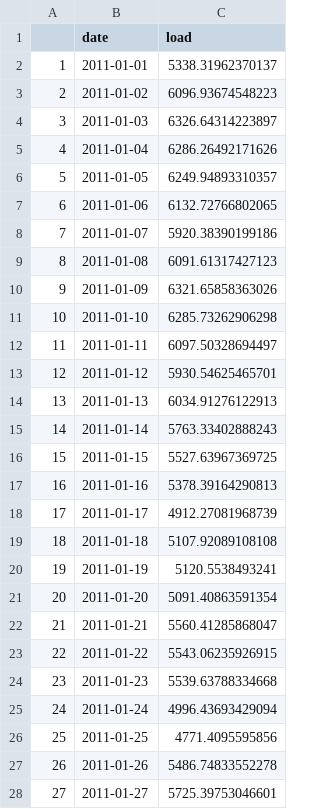
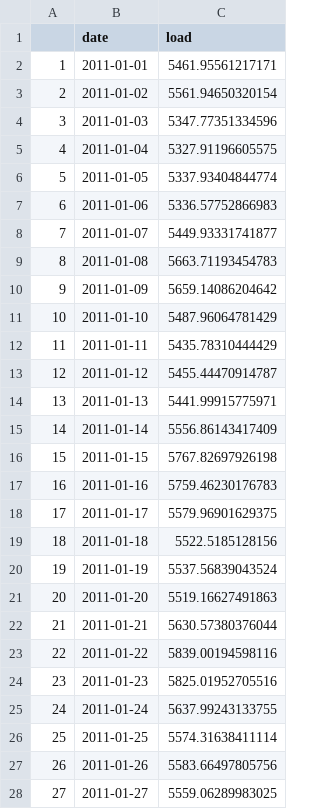
Before and after one commit to aashareddy14/ForestReddy_ENV790_TSA_Competition_S2022, a CSV file: kaggle_output/ARIMA_Four_for_2011.csv, drawn as a sheet; only a part is shown; the diff covers the shown part only.

```diff
--- a/kaggle_output/ARIMA_Four_for_2011.csv
+++ b/kaggle_output/ARIMA_Four_for_2011.csv
@@ -1,28 +1,28 @@
 "","date","load"
-"1",2011-01-01,5338.31962370137
-"2",2011-01-02,6096.93674548223
-"3",2011-01-03,6326.64314223897
-"4",2011-01-04,6286.26492171626
-"5",2011-01-05,6249.94893310357
-"6",2011-01-06,6132.72766802065
-"7",2011-01-07,5920.38390199186
-"8",2011-01-08,6091.61317427123
-"9",2011-01-09,6321.65858363026
-"10",2011-01-10,6285.73262906298
-"11",2011-01-11,6097.50328694497
-"12",2011-01-12,5930.54625465701
-"13",2011-01-13,6034.91276122913
-"14",2011-01-14,5763.33402888243
-"15",2011-01-15,5527.63967369725
-"16",2011-01-16,5378.39164290813
-"17",2011-01-17,4912.27081968739
-"18",2011-01-18,5107.92089108108
-"19",2011-01-19,5120.5538493241
-"20",2011-01-20,5091.40863591354
-"21",2011-01-21,5560.41285868047
-"22",2011-01-22,5543.06235926915
-"23",2011-01-23,5539.63788334668
-"24",2011-01-24,4996.43693429094
-"25",2011-01-25,4771.4095595856
-"26",2011-01-26,5486.74833552278
-"27",2011-01-27,5725.39753046601
+"1",2011-01-01,5461.95561217171
+"2",2011-01-02,5561.94650320154
+"3",2011-01-03,5347.77351334596
+"4",2011-01-04,5327.91196605575
+"5",2011-01-05,5337.93404844774
+"6",2011-01-06,5336.57752866983
+"7",2011-01-07,5449.93331741877
+"8",2011-01-08,5663.71193454783
+"9",2011-01-09,5659.14086204642
+"10",2011-01-10,5487.96064781429
+"11",2011-01-11,5435.78310444429
+"12",2011-01-12,5455.44470914787
+"13",2011-01-13,5441.99915775971
+"14",2011-01-14,5556.86143417409
+"15",2011-01-15,5767.82697926198
+"16",2011-01-16,5759.46230176783
+"17",2011-01-17,5579.96901629375
+"18",2011-01-18,5522.5185128156
+"19",2011-01-19,5537.56839043524
+"20",2011-01-20,5519.16627491863
+"21",2011-01-21,5630.57380376044
+"22",2011-01-22,5839.00194598116
+"23",2011-01-23,5825.01952705516
+"24",2011-01-24,5637.99243133755
+"25",2011-01-25,5574.31638411114
+"26",2011-01-26,5583.66497805756
+"27",2011-01-27,5559.06289983025
```
Also changed, not shown: 4 edited cells elsewhere in this file, kaggle_output/SARIMAX_temp_autofit_forecast.csv, kaggle_output/SARIMA_autofit_forecast.csv, 2 other files.
